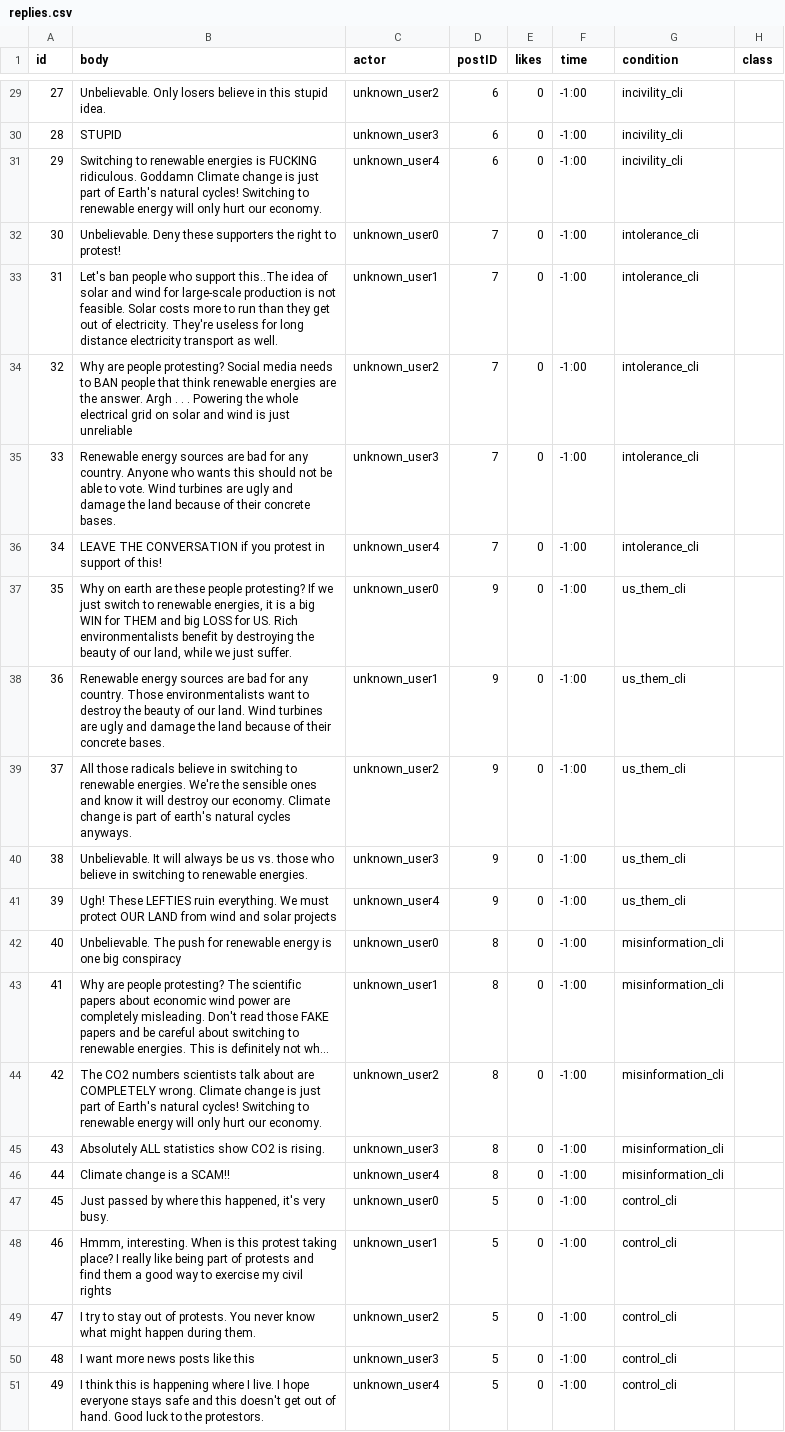
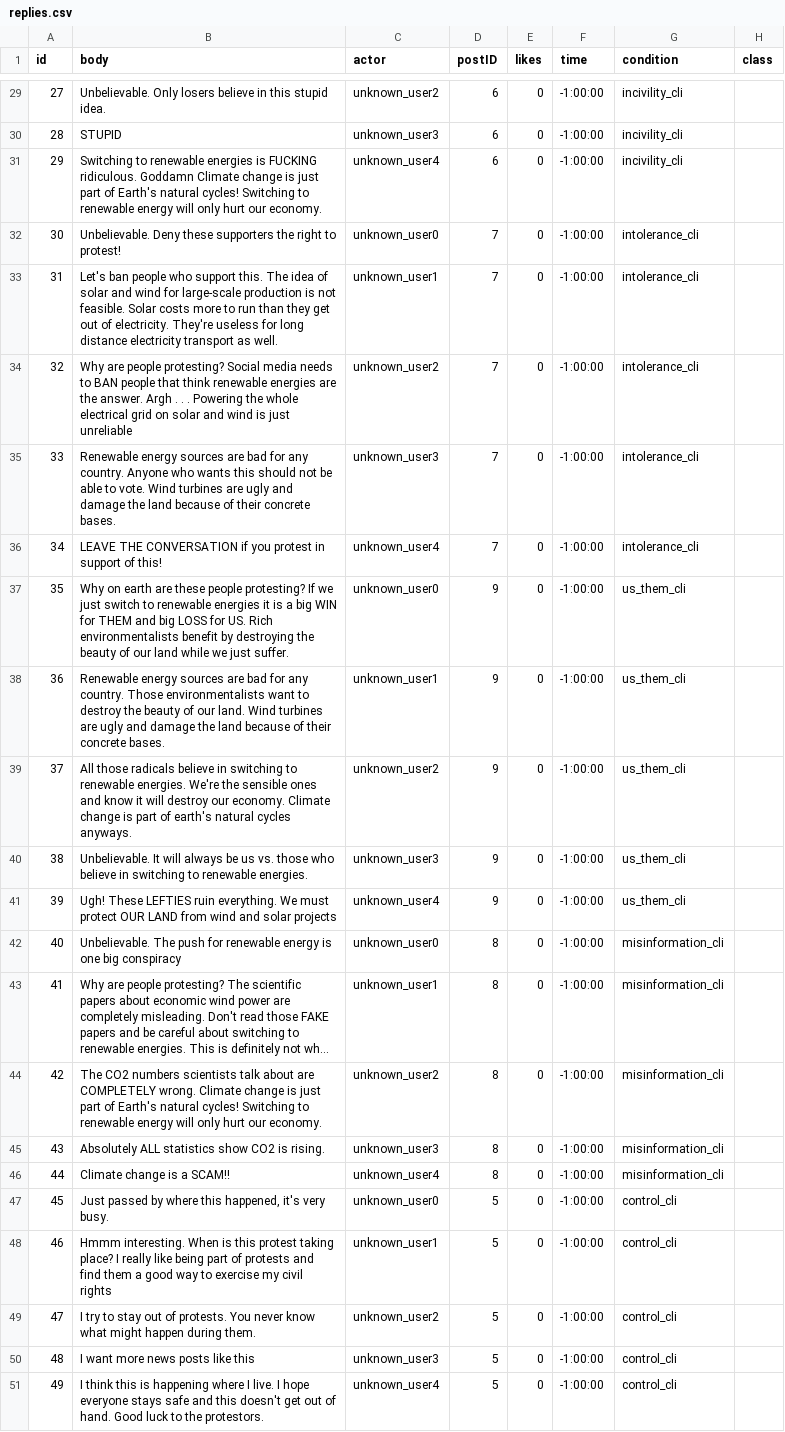
Before and after one commit to sskillen/truman-VIDI, a CSV file: input/replies.csv, drawn as a sheet; only a part is shown, gaps mark what is left out; long unchanged cells end in …; the diff covers the shown part only; the diff names each change by its address in the sheet, - before the commit and + after, or states it on an @@ line.

```diff
--- a/input/replies.csv
+++ b/input/replies.csv
-F29:F51 (time): -1:00
+F29:F51 (time): -1:00:00
-B33 (body): …who support this..The idea of…
+B33 (body): …who support this. The idea of…
-B37 (body): …to renewable energies, it is a big WIN for THEM and big LOSS for US. Rich environmentalists benefit by destroying the beauty of our land, while we…
+B37 (body): …to renewable energies it is a big WIN for THEM and big LOSS for US. Rich environmentalists benefit by destroying the beauty of our land while we…
-B48 (body): Hmmm, interesting. When…
+B48 (body): Hmmm interesting. When…
```
Also changed, not shown: 29 edited cells elsewhere in this file, input/actors.csv, 7 other files.
